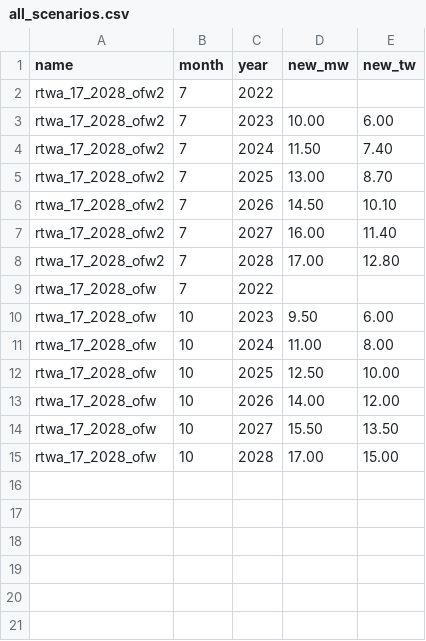
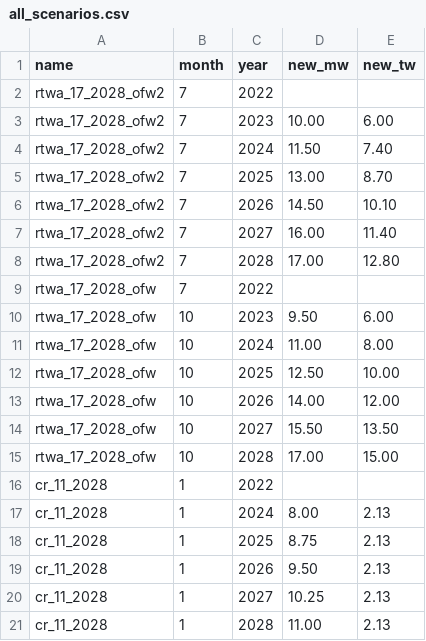
Before and after one commit to Economic/rtwa_2023_17, a CSV file: inputs_raw/all_scenarios.csv, drawn as a sheet; the diff names each change by its address in the sheet, - before the commit and + after, or states it on an @@ line.

Commit message:
added cr scenario; fixed openxlsx2 new start_row syntax

```diff
--- a/inputs_raw/all_scenarios.csv
+++ b/inputs_raw/all_scenarios.csv
+row 16: cr_11_2028 | 1 | 2022
+row 17: cr_11_2028 | 1 | 2024 | 8.00 | 2.13
+row 18: cr_11_2028 | 1 | 2025 | 8.75 | 2.13
+row 19: cr_11_2028 | 1 | 2026 | 9.50 | 2.13
+row 20: cr_11_2028 | 1 | 2027 | 10.25 | 2.13
+row 21: cr_11_2028 | 1 | 2028 | 11.00 | 2.13
```
Also changed, not shown: 6 other files.
